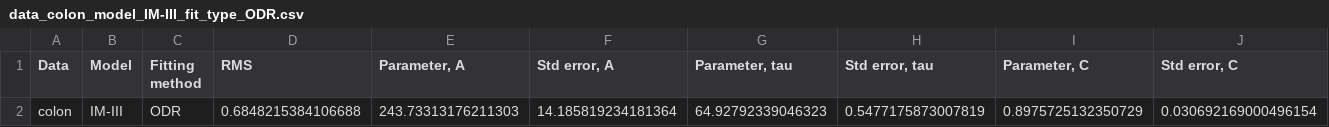
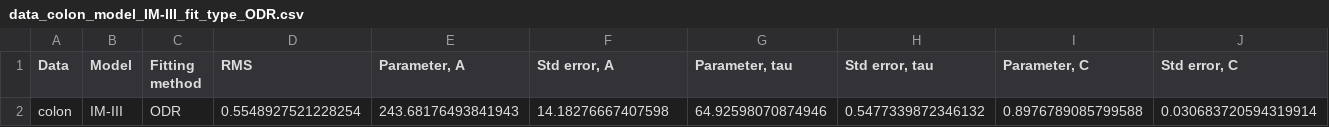
Before and after one commit to JohannesBorgqvist/symmetry_based_model_selsection_carcinogenesis, a CSV file: Output/data_colon_model_IM-III_fit_type_ODR.csv, drawn as a sheet; only a part is shown; removed rows and columns are numbered as before the commit, all else as after; rows hold the shown columns only; the diff names each change by its address in the sheet, - before the commit and + after, or states it on an @@ line.

```diff
--- a/Output/data_colon_model_IM-III_fit_type_ODR.csv
+++ b/Output/data_colon_model_IM-III_fit_type_ODR.csv
-row 2: colon | IM-III | ODR | 0.6848215384106688 | 243.73313176211303 | 14.185819234181364 | 64.92792339046323 | 0.5477175873007819 | 0.8975725132350729 | 0.030692169000496154
+row 2: colon | IM-III | ODR | 0.5548927521228254 | 243.68176493841943 | 14.18276667407598 | 64.92598070874946 | 0.5477339872346132 | 0.8976789085799588 | 0.030683720594319914
```
Also changed, not shown: Output/data_CML_model_IM-III_fit_type_ODR.csv, Output/data_CML_model_PLM_fit_type_ODR.csv, 15 other files.
